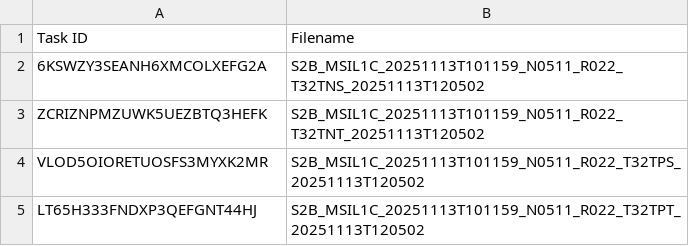
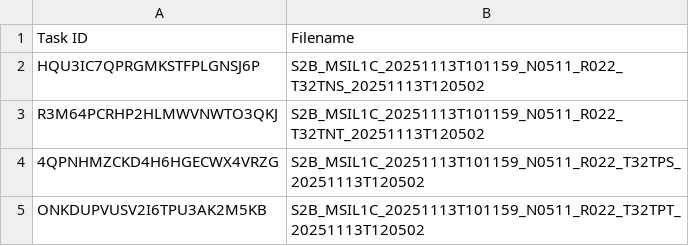
Before and after one commit to swisstopo/topo-satromo-v2, a CSV file: processing/running_tasks.csv, drawn as a sheet.

Commit message:
Processing files done

```diff
--- a/processing/running_tasks.csv
+++ b/processing/running_tasks.csv
@@ -1,5 +1,5 @@
 Task ID,Filename
-6KSWZY3SEANH6XMCOLXEFG2A,S2B_MSIL1C_20251113T101159_N0511_R022_T32TNS_20251113T120502
-ZCRIZNPMZUWK5UEZBTQ3HEFK,S2B_MSIL1C_20251113T101159_N0511_R022_T32TNT_20251113T120502
-VLOD5OIORETUOSFS3MYXK2MR,S2B_MSIL1C_20251113T101159_N0511_R022_T32TPS_20251113T120502
-LT65H333FNDXP3QEFGNT44HJ,S2B_MSIL1C_20251113T101159_N0511_R022_T32TPT_20251113T120502
+HQU3IC7QPRGMKSTFPLGNSJ6P,S2B_MSIL1C_20251113T101159_N0511_R022_T32TNS_20251113T120502
+R3M64PCRHP2HLMWVNWTO3QKJ,S2B_MSIL1C_20251113T101159_N0511_R022_T32TNT_20251113T120502
+4QPNHMZCKD4H6HGECWX4VRZG,S2B_MSIL1C_20251113T101159_N0511_R022_T32TPS_20251113T120502
+ONKDUPVUSV2I6TPU3AK2M5KB,S2B_MSIL1C_20251113T101159_N0511_R022_T32TPT_20251113T120502
```
Also changed, not shown: 4 other files.
